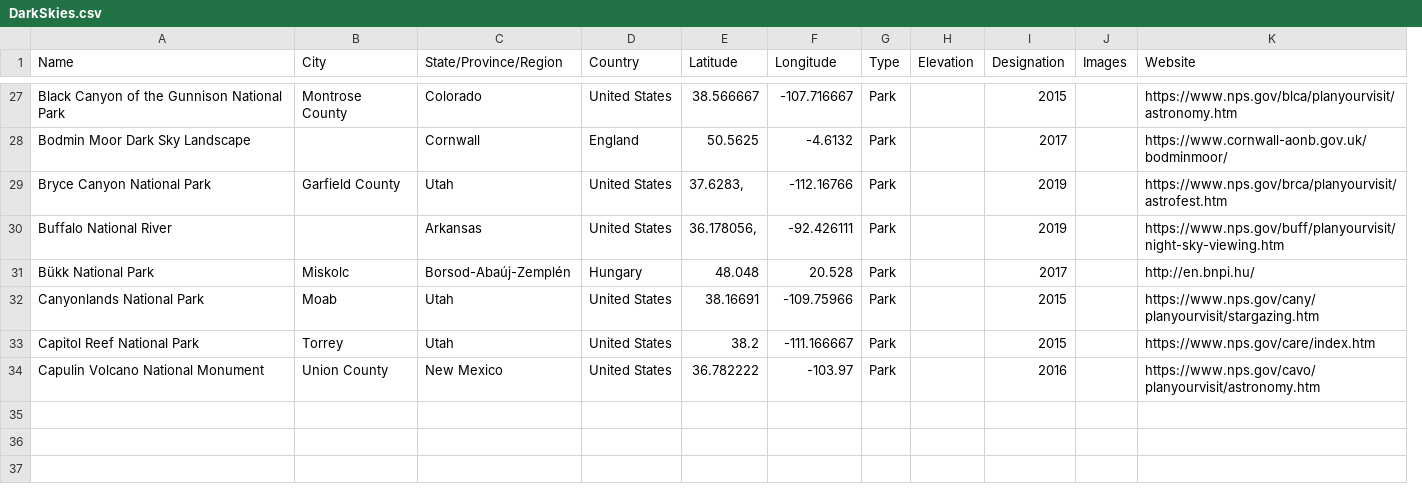
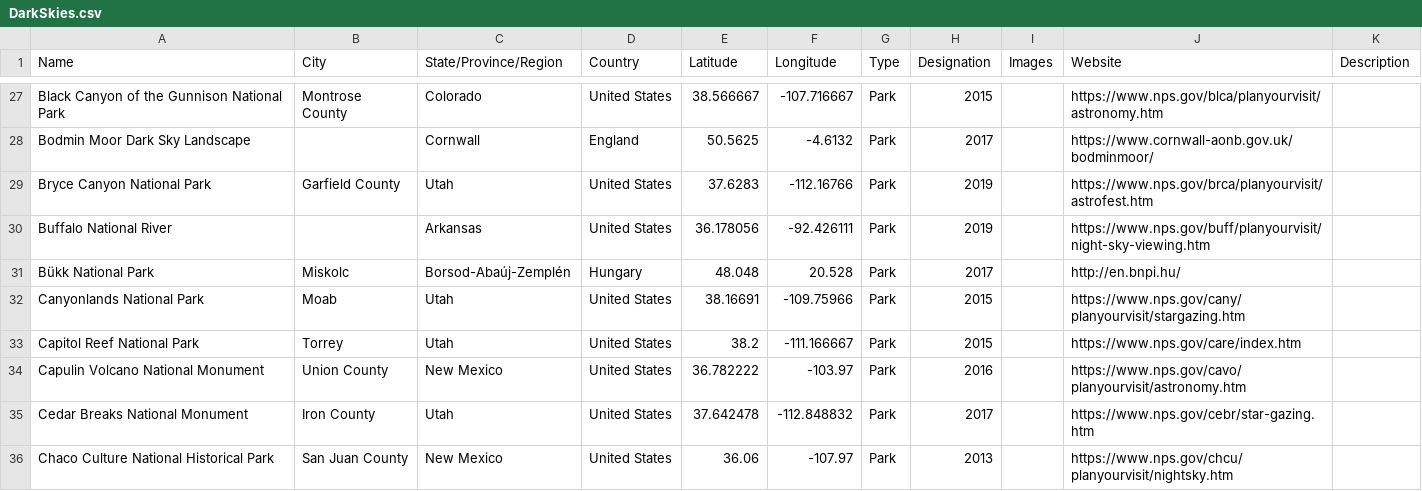
Before and after one commit to nomadicvince/spaceports_data, a CSV file: DarkSkies.csv, drawn as a sheet; only a part is shown, gaps mark what is left out; removed rows and columns are numbered as before the commit, all else as after; the diff covers the shown part only; the diff names each change by its address in the sheet, - before the commit and + after, or states it on an @@ line.

Commit message:
Add files via upload

```diff
--- a/DarkSkies.csv
+++ b/DarkSkies.csv
-column H (Elevation), empty
+column K (Description), empty
-E29 (Latitude): 37.6283,
+E29 (Latitude): 37.6283
-E30 (Latitude): 36.178056,
+E30 (Latitude): 36.178056
+row 35: Cedar Breaks National Monument | Iron County | Utah | United States | 37.642478 | -112.848832 | Park | 2017 |  | https://www.nps.gov/cebr/star-gazing.htm
+row 36: Chaco Culture National Historical Park | San Juan County | New Mexico | United States | 36.06 | -107.97 | Park | 2013 |  | https://www.nps.gov/chcu/planyourvisit/nightsky.htm
```
Also changed, not shown: 7 added rows elsewhere in this file.
